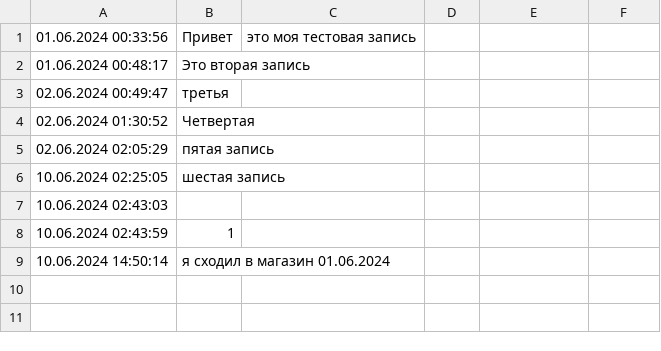
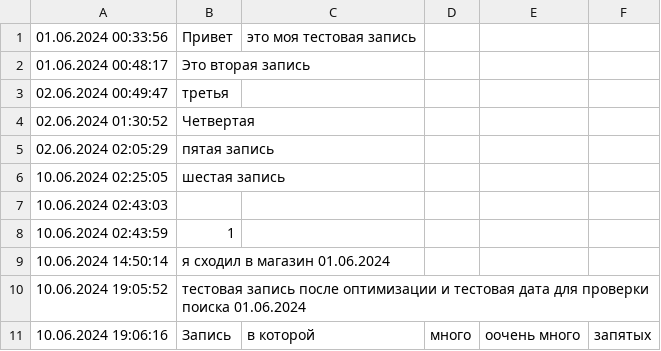
Before and after one commit to am1n1x/MyNotebook, a CSV file: notes.csv, drawn as a sheet; the diff names each change by its address in the sheet, - before the commit and + after, or states it on an @@ line.

Commit message:
optimized Scanner in findByWord, findByDate, findNote

```diff
--- a/notes.csv
+++ b/notes.csv
+row 10: 10.06.2024 19:05:52 | тестовая запись после оптимизации и тестовая дата для проверки поиска 01.06.2024
+row 11: 10.06.2024 19:06:16 | Запись | в которой | много | оочень много | запятых
```
Also changed, not shown: 1 other file.
